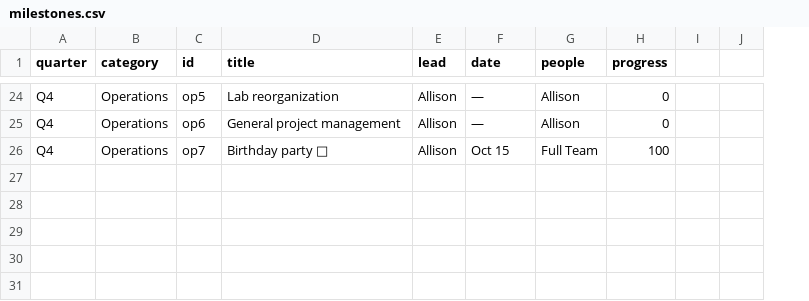
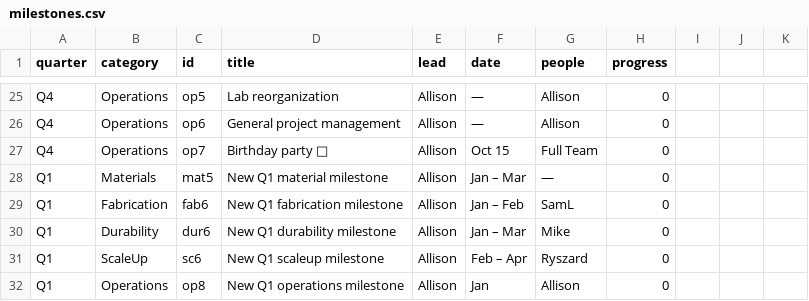
Before and after one commit to allison-bardo/BardoPM, a CSV file: milestones.csv, drawn as a sheet; only a part is shown, gaps mark what is left out; addresses are those after the commit; the diff covers the shown part only; the diff names each change by its address in the sheet, - before the commit and + after, or states it on an @@ line.

```diff
--- a/milestones.csv
+++ b/milestones.csv
+column J, empty
-H27 (progress): 100
+H27 (progress): 0
+row 28: Q1 | Materials | mat5 | New Q1 material milestone | Allison | Jan – Mar | — | 0
+row 29: Q1 | Fabrication | fab6 | New Q1 fabrication milestone | Allison | Jan – Feb | SamL | 0
+row 30: Q1 | Durability | dur6 | New Q1 durability milestone | Allison | Jan – Mar | Mike | 0
+row 31: Q1 | ScaleUp | sc6 | New Q1 scaleup milestone | Allison | Feb – Apr | Ryszard | 0
+row 32: Q1 | Operations | op8 | New Q1 operations milestone | Allison | Jan | Allison | 0
```
Also changed, not shown: 1 added row and 28 edited cells elsewhere in this file, 5 other files.
